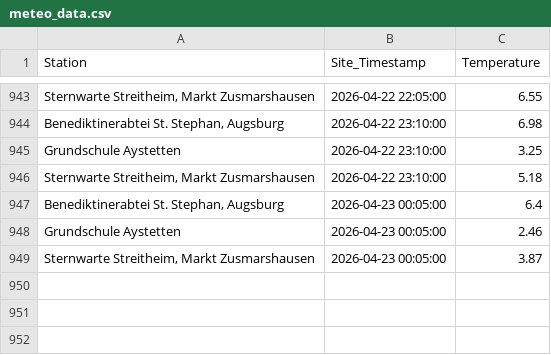
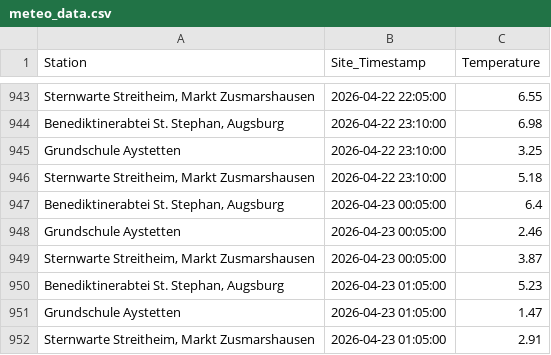
Before and after one commit to Mo4py/meteo_tracker, a CSV file: meteo_data.csv, drawn as a sheet; only a part is shown, gaps mark what is left out; the diff names each change by its address in the sheet, - before the commit and + after, or states it on an @@ line.

```diff
--- a/meteo_data.csv
+++ b/meteo_data.csv
+row 950: Benediktinerabtei St. Stephan, Augsburg | 2026-04-23 01:05:00 | 5.23
+row 951: Grundschule Aystetten | 2026-04-23 01:05:00 | 1.47
+row 952: Sternwarte Streitheim, Markt Zusmarshausen | 2026-04-23 01:05:00 | 2.91
```
